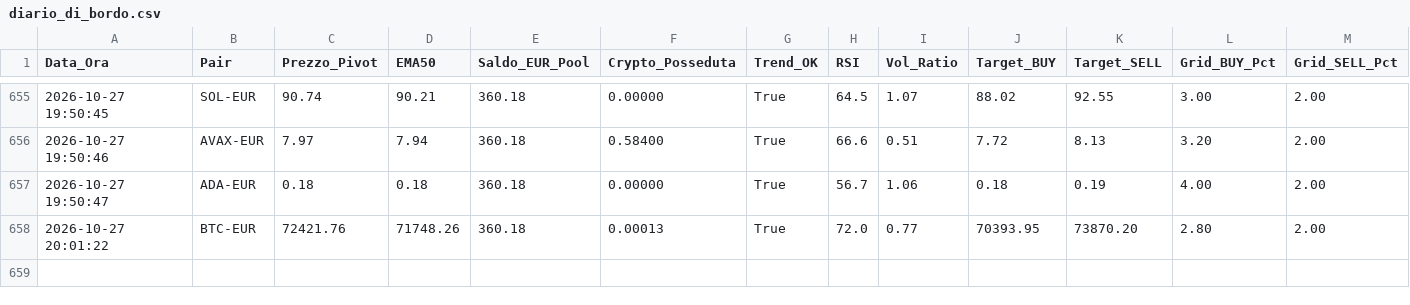
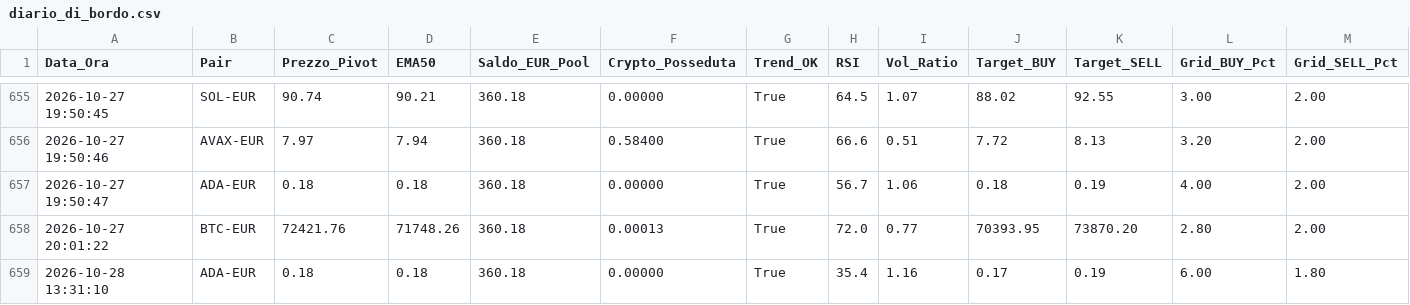
Before and after one commit to marcolalicata2017-oss/coinbase-grid-bot, a CSV file: diario_di_bordo.csv, drawn as a sheet; only a part is shown, gaps mark what is left out; rows hold the shown columns only; the diff names each change by its address in the sheet, - before the commit and + after, or states it on an @@ line.

```diff
--- a/diario_di_bordo.csv
+++ b/diario_di_bordo.csv
+row 659: 2026-10-28 13:31:10 | ADA-EUR | 0.18 | 0.18 | 360.18 | 0.00000 | True | 35.4 | 1.16 | 0.17 | 0.19 | 6.00 | 1.80
```
